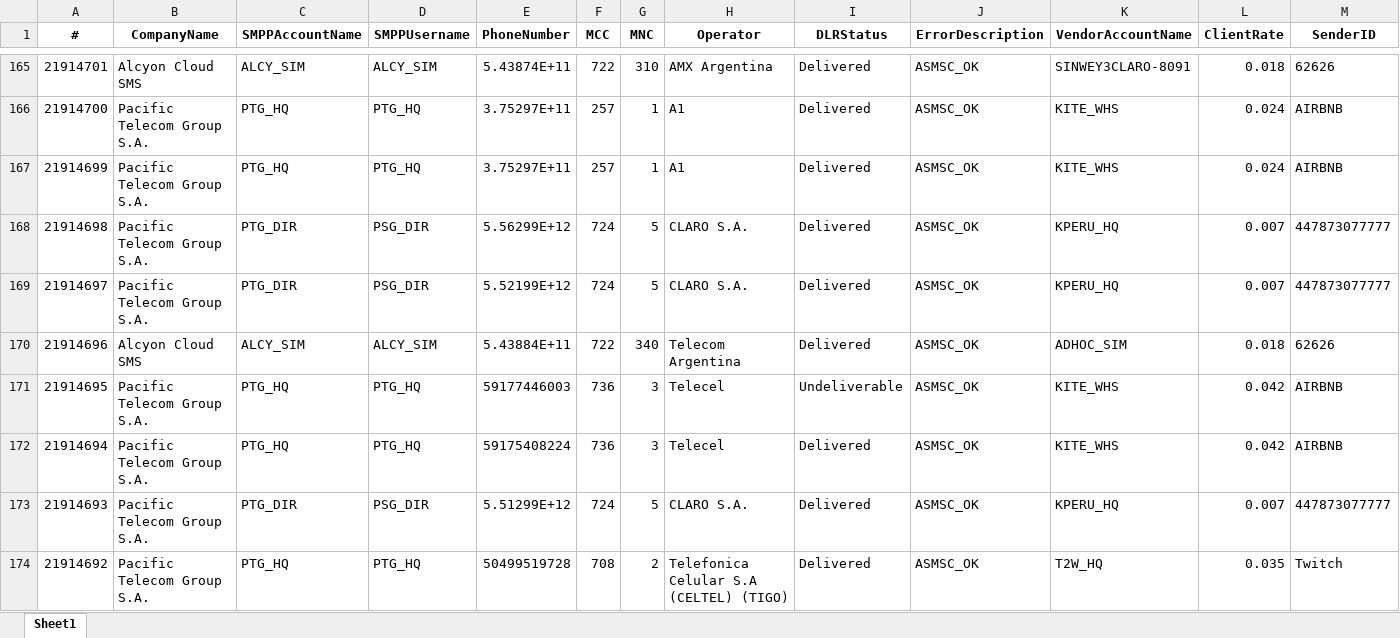
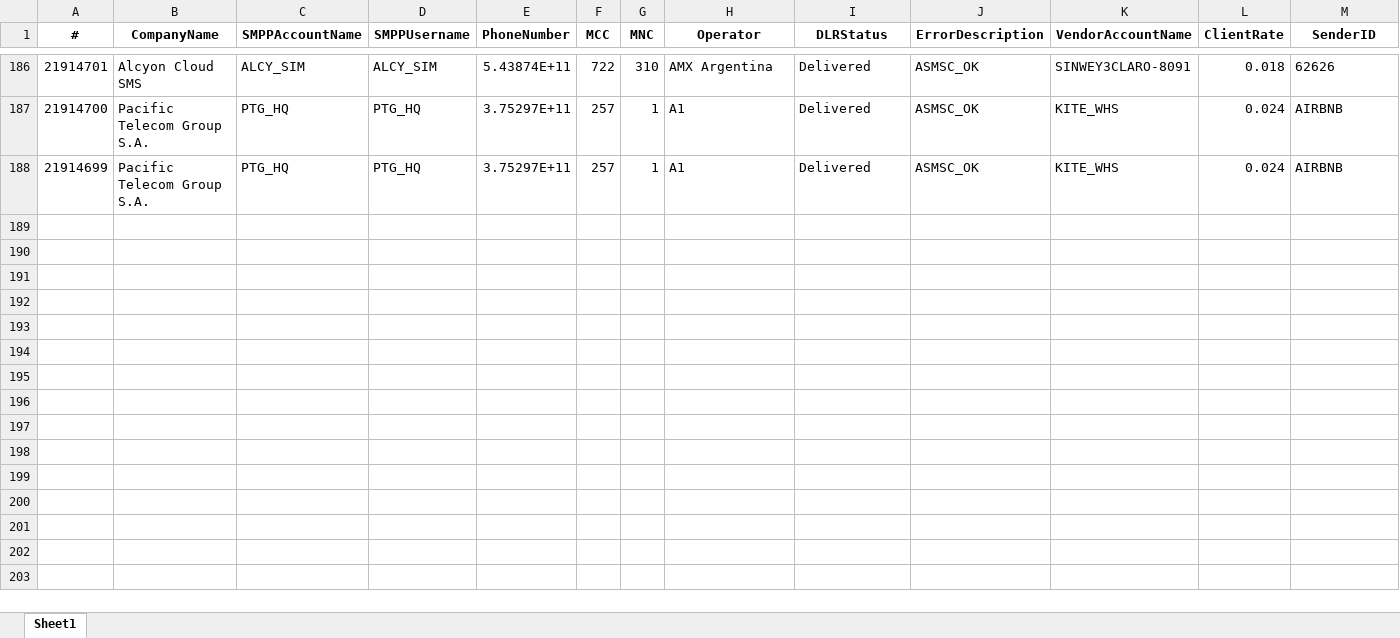
Before and after one commit to ricardosoto21/Teldash, an Excel workbook: datos/live_traffic.xlsx, sheet Sheet1, drawn as a sheet; only a part is shown, gaps mark what is left out; values as stored, in another font and other column widths than the file's, no borders; removed rows and columns are numbered as before the commit, all else as after; rows hold the shown columns only; the diff covers the shown part only; the diff names each change by its address in the sheet, - before the commit and + after, or states it on an @@ line.

```diff
--- a/datos/live_traffic.xlsx (sheet Sheet1)
+++ b/datos/live_traffic.xlsx (sheet Sheet1)
-row 168: 21914698 | Pacific Telecom Group S.A. | PTG_DIR | PSG_DIR | 5.56299E+12 | 724 | 5 | CLARO S.A. | Delivered | ASMSC_OK | KPERU_HQ | 0.007 | 447873077777
-row 169: 21914697 | Pacific Telecom Group S.A. | PTG_DIR | PSG_DIR | 5.52199E+12 | 724 | 5 | CLARO S.A. | Delivered | ASMSC_OK | KPERU_HQ | 0.007 | 447873077777
-row 170: 21914696 | Alcyon Cloud SMS | ALCY_SIM | ALCY_SIM | 5.43884E+11 | 722 | 340 | Telecom Argentina | Delivered | ASMSC_OK | ADHOC_SIM | 0.018 | 62626
-row 171: 21914695 | Pacific Telecom Group S.A. | PTG_HQ | PTG_HQ | 59177446003 | 736 | 3 | Telecel | Undeliverable | ASMSC_OK | KITE_WHS | 0.042 | AIRBNB
-row 172: 21914694 | Pacific Telecom Group S.A. | PTG_HQ | PTG_HQ | 59175408224 | 736 | 3 | Telecel | Delivered | ASMSC_OK | KITE_WHS | 0.042 | AIRBNB
-row 173: 21914693 | Pacific Telecom Group S.A. | PTG_DIR | PSG_DIR | 5.51299E+12 | 724 | 5 | CLARO S.A. | Delivered | ASMSC_OK | KPERU_HQ | 0.007 | 447873077777
-row 174: 21914692 | Pacific Telecom Group S.A. | PTG_HQ | PTG_HQ | 50499519728 | 708 | 2 | Telefonica Celular S.A (CELTEL) (TIGO) | Delivered | ASMSC_OK | T2W_HQ | 0.035 | Twitch
```
Also changed, not shown: 21 added rows, 7 removed rows and 4 moved rows elsewhere in this sheet.
